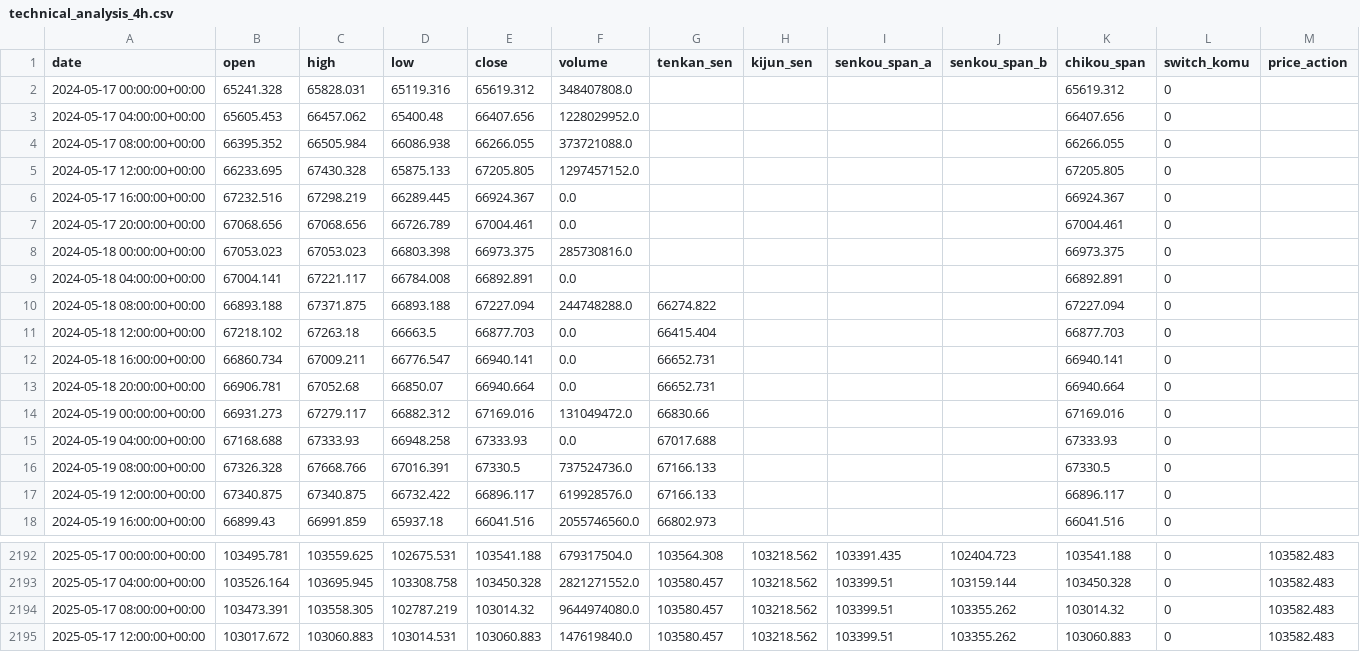
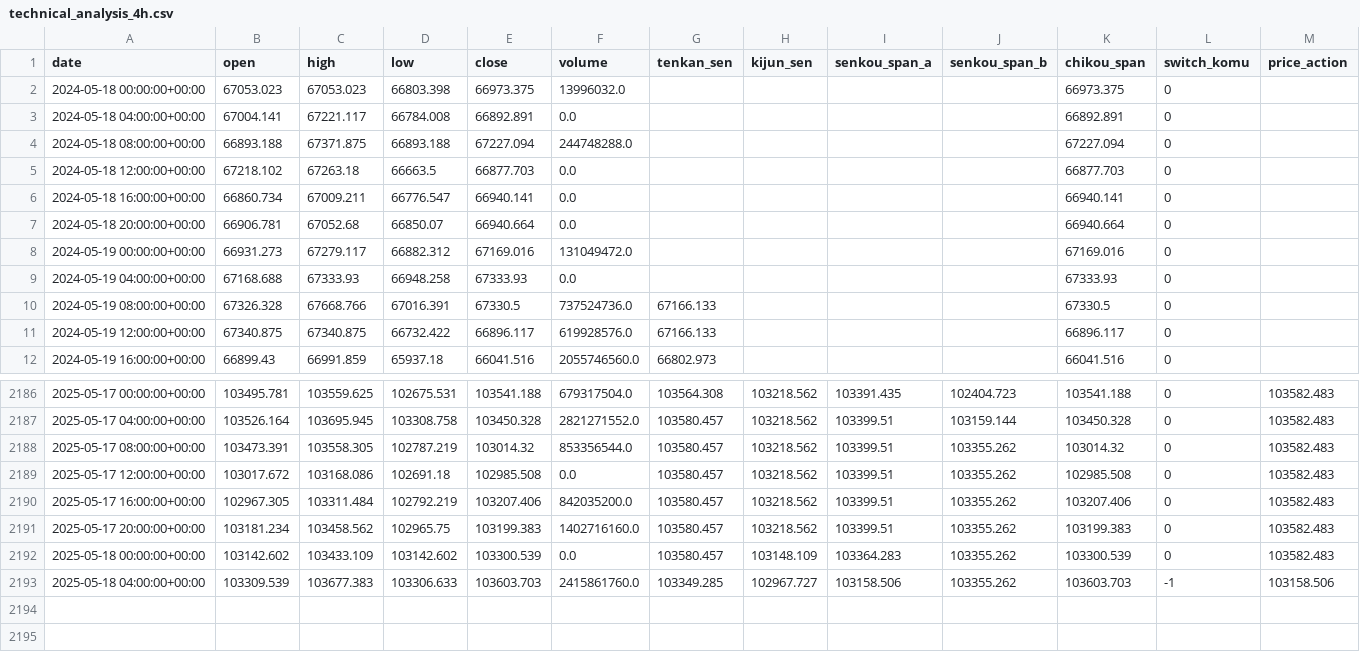
Before and after one commit to 9DSH/ComboOptions, a CSV file: technical_analysis_4h.csv, drawn as a sheet; only a part is shown, gaps mark what is left out; removed rows and columns are numbered as before the commit, all else as after; rows hold the shown columns only; the diff covers the shown part only; the diff names each change by its address in the sheet, - before the commit and + after, or states it on an @@ line.

```diff
--- a/technical_analysis_4h.csv
+++ b/technical_analysis_4h.csv
-row 2: 2024-05-17 00:00:00+00:00 | 65241.328 | 65828.031 | 65119.316 | 65619.312 | 348407808.0 |  |  |  |  | 65619.312 | 0
-row 3: 2024-05-17 04:00:00+00:00 | 65605.453 | 66457.062 | 65400.48 | 66407.656 | 1228029952.0 |  |  |  |  | 66407.656 | 0
-row 4: 2024-05-17 08:00:00+00:00 | 66395.352 | 66505.984 | 66086.938 | 66266.055 | 373721088.0 |  |  |  |  | 66266.055 | 0
-row 5: 2024-05-17 12:00:00+00:00 | 66233.695 | 67430.328 | 65875.133 | 67205.805 | 1297457152.0 |  |  |  |  | 67205.805 | 0
-row 6: 2024-05-17 16:00:00+00:00 | 67232.516 | 67298.219 | 66289.445 | 66924.367 | 0.0 |  |  |  |  | 66924.367 | 0
-row 7: 2024-05-17 20:00:00+00:00 | 67068.656 | 67068.656 | 66726.789 | 67004.461 | 0.0 |  |  |  |  | 67004.461 | 0
-F2 (volume): 285730816.0
+F2 (volume): 13996032.0
-G4 (tenkan_sen): 66274.822
+G4 (tenkan_sen): (empty)
-G5 (tenkan_sen): 66415.404
+G5 (tenkan_sen): (empty)
-G6:G7 (tenkan_sen): 66652.731
+G6:G7 (tenkan_sen): (empty)
-G8 (tenkan_sen): 66830.66
+G8 (tenkan_sen): (empty)
-G9 (tenkan_sen): 67017.688
+G9 (tenkan_sen): (empty)
-F2188 (volume): 9644974080.0
+F2188 (volume): 853356544.0
-C2189 (high): 103060.883
+C2189 (high): 103168.086
-D2189 (low): 103014.531
+D2189 (low): 102691.18
-E2189 (close): 103060.883
+E2189 (close): 102985.508
-F2189 (volume): 147619840.0
+F2189 (volume): 0.0
-K2189 (chikou_span): 103060.883
+K2189 (chikou_span): 102985.508
+row 2190: 2025-05-17 16:00:00+00:00 | 102967.305 | 103311.484 | 102792.219 | 103207.406 | 842035200.0 | 103580.457 | 103218.562 | 103399.51 | 103355.262 | 103207.406 | 0 | 103582.483
+row 2191: 2025-05-17 20:00:00+00:00 | 103181.234 | 103458.562 | 102965.75 | 103199.383 | 1402716160.0 | 103580.457 | 103218.562 | 103399.51 | 103355.262 | 103199.383 | 0 | 103582.483
+row 2192: 2025-05-18 00:00:00+00:00 | 103142.602 | 103433.109 | 103142.602 | 103300.539 | 0.0 | 103580.457 | 103148.109 | 103364.283 | 103355.262 | 103300.539 | 0 | 103582.483
+row 2193: 2025-05-18 04:00:00+00:00 | 103309.539 | 103677.383 | 103306.633 | 103603.703 | 2415861760.0 | 103349.285 | 102967.727 | 103158.506 | 103355.262 | 103603.703 | -1 | 103158.506
```
Also changed, not shown: 51 edited cells elsewhere in this file, technical_analysis_daily.csv, 3 other files.
